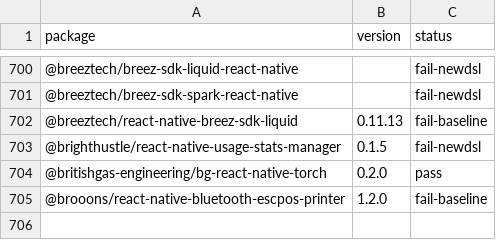
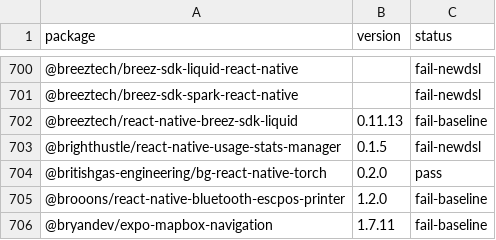
Before and after one commit to gabrieldonadel/agp-new-dsl, a CSV file: results.csv, drawn as a sheet; only a part is shown, gaps mark what is left out; the diff names each change by its address in the sheet, - before the commit and + after, or states it on an @@ line.

Commit message:
test(@bryandev/expo-mapbox-navigation): fail-baseline

```diff
--- a/results.csv
+++ b/results.csv
+row 706: @bryandev/expo-mapbox-navigation | 1.7.11 | fail-baseline
```
Also changed, not shown: 1 other file.
